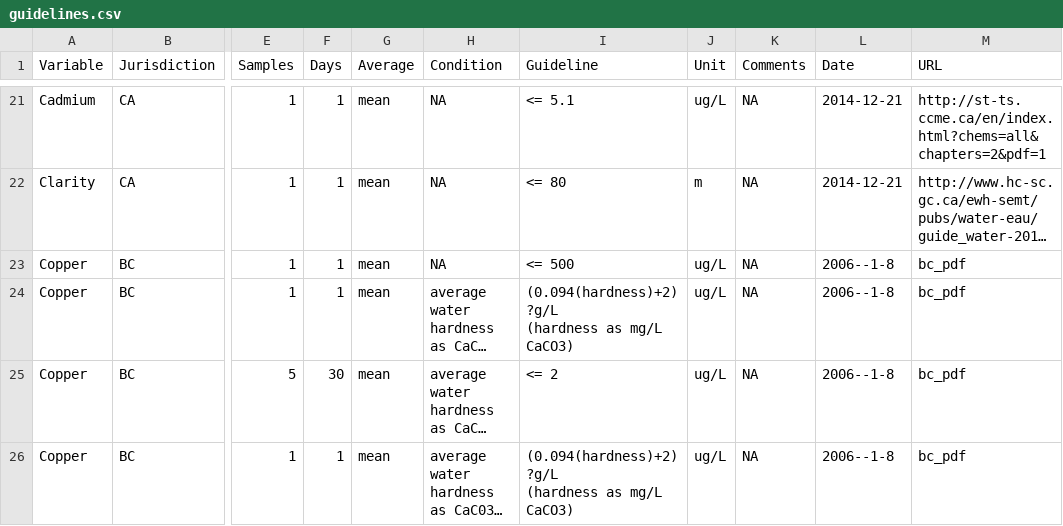
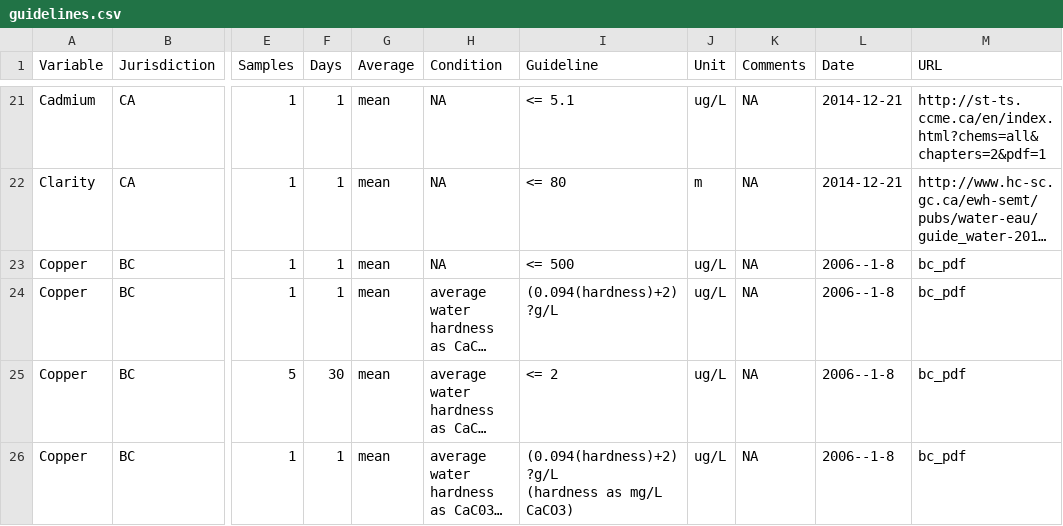
Before and after one commit to bcgov/wqbc, a CSV file: data-raw/guidelines.csv, drawn as a sheet; only a part is shown, gaps mark what is left out; long unchanged cells end in …; ↵ is a line break in a cell; the diff names each change by its address in the sheet, - before the commit and + after, or states it on an @@ line.

```diff
--- a/data-raw/guidelines.csv
+++ b/data-raw/guidelines.csv
-I24 (Guideline): (0.094(hardness)+2) ?g/L ↵ (hardness as mg/L CaCO3)
+I24 (Guideline): (0.094(hardness)+2) ?g/L
```
Also changed, not shown: 1 other file.
